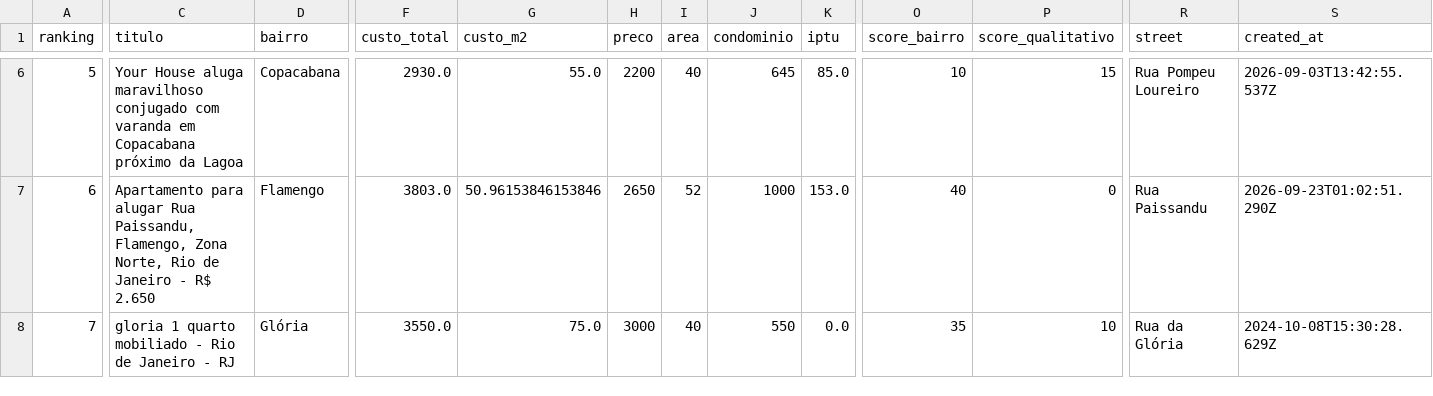
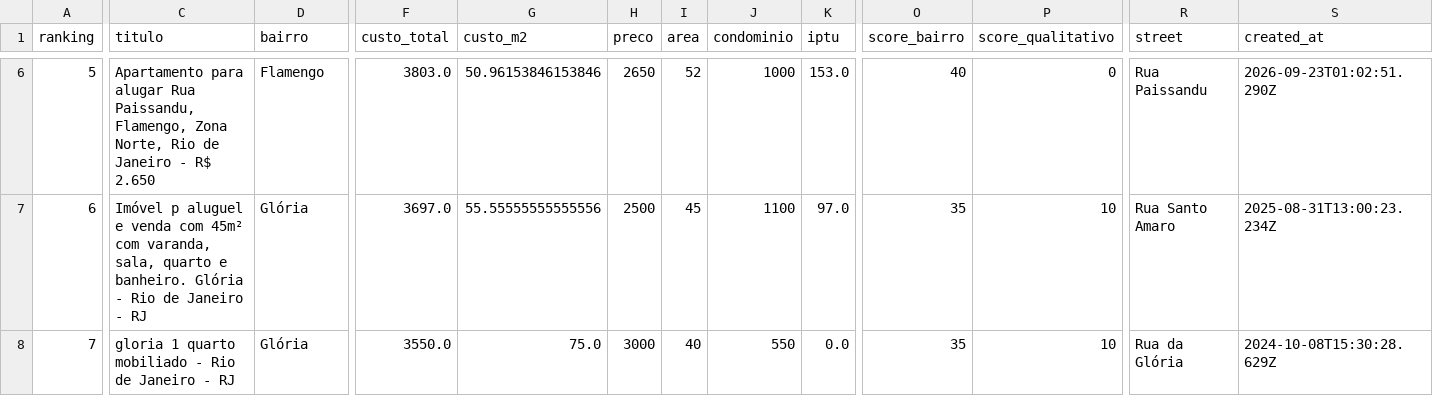
Before and after one commit to DboechatM/RentHunter, a CSV file: data/zap/top/top10.csv, drawn as a sheet; only a part is shown, gaps mark what is left out; the diff covers the shown part only; the diff names each change by its address in the sheet, - before the commit and + after, or states it on an @@ line.

```diff
--- a/data/zap/top/top10.csv
+++ b/data/zap/top/top10.csv
-C6 (titulo): Your House aluga maravilhoso conjugado com varanda em Copacabana próximo da Lagoa
+C6 (titulo): Apartamento para alugar Rua Paissandu, Flamengo, Zona Norte, Rio de Janeiro - R$ 2.650
-D6 (bairro): Copacabana
+D6 (bairro): Flamengo
-F6 (custo_total): 2930.0
+F6 (custo_total): 3803.0
-G6 (custo_m2): 55.0
+G6 (custo_m2): 50.96153846153846
-H6 (preco): 2200
+H6 (preco): 2650
-I6 (area): 40
+I6 (area): 52
-J6 (condominio): 645
+J6 (condominio): 1000
-K6 (iptu): 85.0
+K6 (iptu): 153.0
-O6 (score_bairro): 10
+O6 (score_bairro): 40
-P6 (score_qualitativo): 15
+P6 (score_qualitativo): 0
-R6 (street): Rua Pompeu Loureiro
+R6 (street): Rua Paissandu
-S6 (created_at): 2026-09-03T13:42:55.537Z
+S6 (created_at): 2026-09-23T01:02:51.290Z
-C7 (titulo): Apartamento para alugar Rua Paissandu, Flamengo, Zona Norte, Rio de Janeiro - R$ 2.650
+C7 (titulo): Imóvel p aluguel e venda com 45m² com varanda, sala, quarto e banheiro. Glória - Rio de Janeiro - RJ
-D7 (bairro): Flamengo
+D7 (bairro): Glória
-F7 (custo_total): 3803.0
+F7 (custo_total): 3697.0
-G7 (custo_m2): 50.96153846153846
+G7 (custo_m2): 55.55555555555556
-H7 (preco): 2650
+H7 (preco): 2500
-I7 (area): 52
+I7 (area): 45
-J7 (condominio): 1000
+J7 (condominio): 1100
-K7 (iptu): 153.0
+K7 (iptu): 97.0
-O7 (score_bairro): 40
+O7 (score_bairro): 35
-P7 (score_qualitativo): 0
+P7 (score_qualitativo): 10
-R7 (street): Rua Paissandu
+R7 (street): Rua Santo Amaro
-S7 (created_at): 2026-09-23T01:02:51.290Z
+S7 (created_at): 2025-08-31T13:00:23.234Z
```
Also changed, not shown: 94 edited cells elsewhere in this file, 3 other files.
